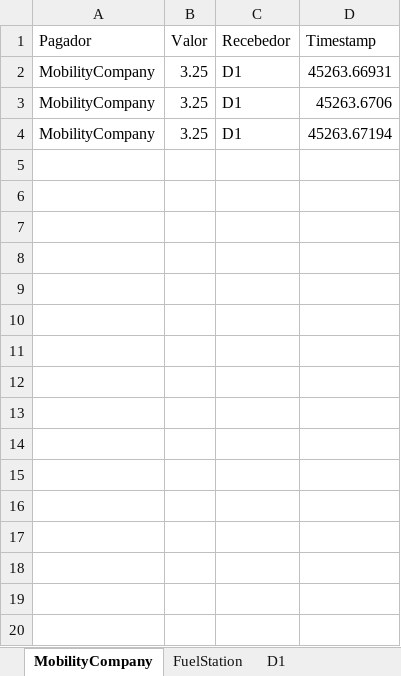
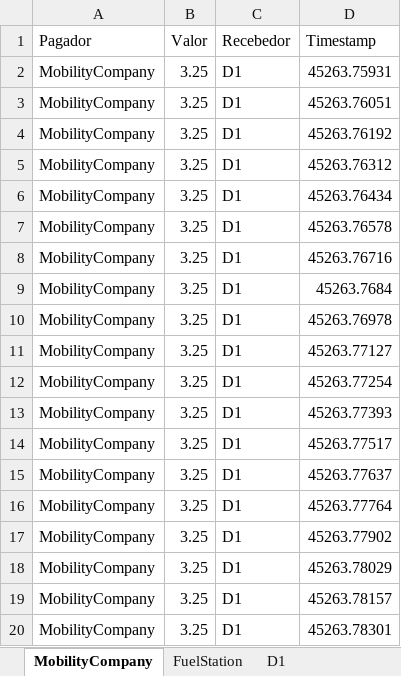
Before and after one commit to felipedpgabriel/sim, an Excel workbook: BankServiceRepport.xlsx, sheet MobilityCompany, drawn as a sheet; only a part is shown; values as stored, in another font and other column widths than the file's, no borders; the diff covers the shown part only; the diff names each change by its address in the sheet, - before the commit and + after, or states it on an @@ line.

```diff
--- a/BankServiceRepport.xlsx (sheet MobilityCompany)
+++ b/BankServiceRepport.xlsx (sheet MobilityCompany)
-D2 (Timestamp): 45263.66931
+D2 (Timestamp): 45263.75931
-D3 (Timestamp): 45263.6706
+D3 (Timestamp): 45263.76051
-D4 (Timestamp): 45263.67194
+D4 (Timestamp): 45263.76192
+row 5: MobilityCompany | 3.25 | D1 | 45263.76312
+row 6: MobilityCompany | 3.25 | D1 | 45263.76434
+row 7: MobilityCompany | 3.25 | D1 | 45263.76578
+row 8: MobilityCompany | 3.25 | D1 | 45263.76716
+row 9: MobilityCompany | 3.25 | D1 | 45263.7684
+row 10: MobilityCompany | 3.25 | D1 | 45263.76978
+row 11: MobilityCompany | 3.25 | D1 | 45263.77127
+row 12: MobilityCompany | 3.25 | D1 | 45263.77254
+row 13: MobilityCompany | 3.25 | D1 | 45263.77393
+row 14: MobilityCompany | 3.25 | D1 | 45263.77517
+row 15: MobilityCompany | 3.25 | D1 | 45263.77637
+row 16: MobilityCompany | 3.25 | D1 | 45263.77764
+row 17: MobilityCompany | 3.25 | D1 | 45263.77902
+row 18: MobilityCompany | 3.25 | D1 | 45263.78029
+row 19: MobilityCompany | 3.25 | D1 | 45263.78157
+row 20: MobilityCompany | 3.25 | D1 | 45263.78301
```
Also changed, not shown: 49 added rows elsewhere in this sheet, 10 other files.
